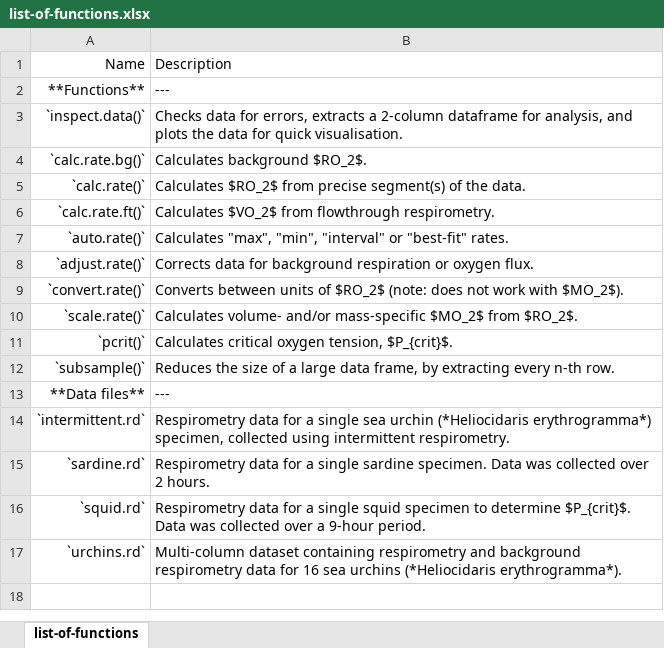
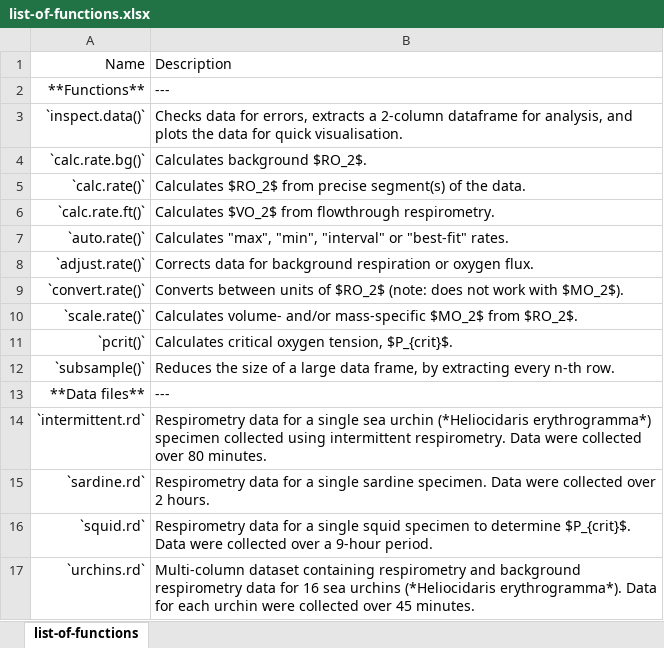
Before and after one commit to januarharianto/respR, an Excel workbook: manuscript/tables/list-of-functions.xlsx, sheet list-of-functions, drawn as a sheet; values as stored, in another font and other column widths than the file's, no borders; the diff names each change by its address in the sheet, - before the commit and + after, or states it on an @@ line.

Commit message:
manuscript updates

```diff
--- a/manuscript/tables/list-of-functions.xlsx (sheet list-of-functions)
+++ b/manuscript/tables/list-of-functions.xlsx (sheet list-of-functions)
-B14: …(*Heliocidaris erythrogramma*) specimen, collected using intermittent respirometry.
+B14: …(*Heliocidaris erythrogramma*) specimen collected using intermittent respirometry. Data were collected over 80 minutes.
-B15: …specimen. Data was collected over…
+B15: …specimen. Data were collected over…
-B16: …$P_{crit}$. Data was collected over…
+B16: …$P_{crit}$. Data were collected over…
-B17: …(*Heliocidaris erythrogramma*).
+B17: …(*Heliocidaris erythrogramma*). Data for each urchin were collected over 45 minutes.
```
Also changed, not shown: 1 other file.
